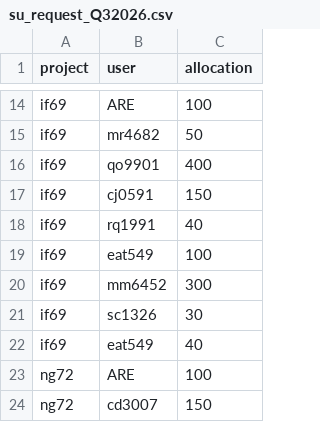
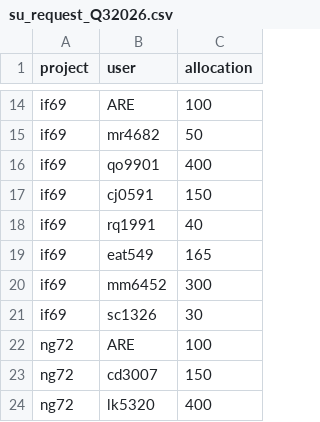
Before and after one commit to 21centuryweather/nci_resource_tools, a CSV file: docs/su_request_Q32026.csv, drawn as a sheet; only a part is shown, gaps mark what is left out; the shorter side is filled out with more unchanged rows.

Commit message:
Update request files for Q4

```diff
--- a/docs/su_request_Q32026.csv
+++ b/docs/su_request_Q32026.csv
@@ -18,6 +18,5 @@ if69, cj0591, 150
 if69, rq1991, 40
-if69, eat549, 100
+if69, eat549, 165
 if69, mm6452,300
 if69, sc1326, 30
-if69, eat549, 40
 ng72, ARE, 100
```
Also changed, not shown: 2 other files.
